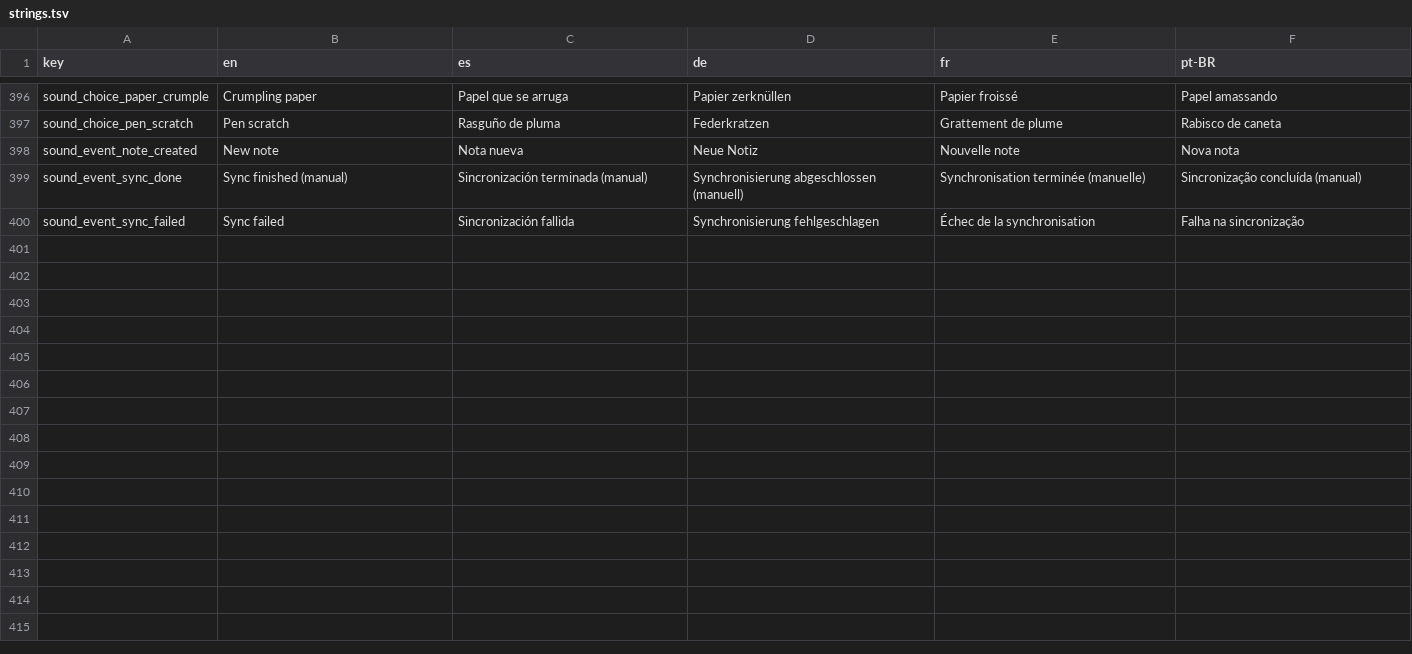
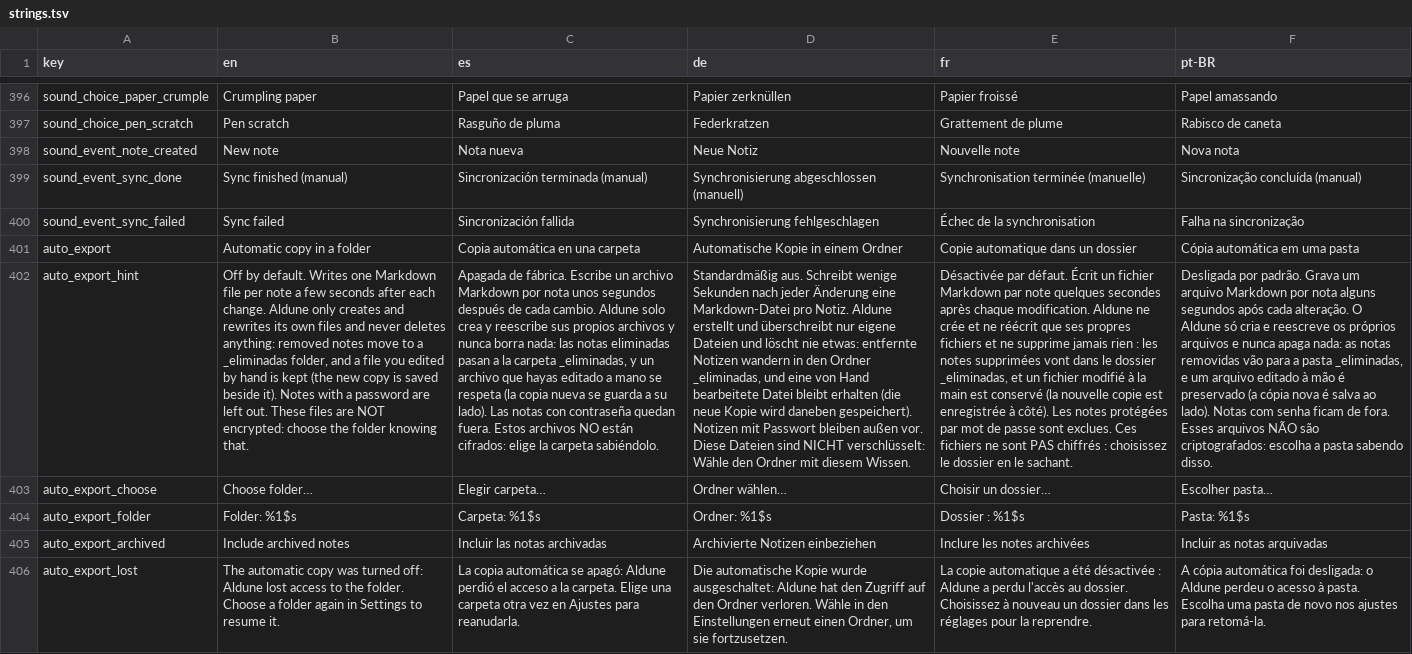
Before and after one commit to NachoPola16/aldune, a TSV file: android/strings.tsv, drawn as a sheet; only a part is shown, gaps mark what is left out; the diff names each change by its address in the sheet, - before the commit and + after, or states it on an @@ line.

Commit message:
Copia automatica de las notas en una carpeta (Android): port del planificador, acceso por el selector del sistema, trabajo en segundo plano, ajuste y aviso si se pierde la carpeta

```diff
--- a/android/strings.tsv
+++ b/android/strings.tsv
+row 401: auto_export | Automatic copy in a folder | Copia automática en una carpeta | Automatische Kopie in einem Ordner | Copie automatique dans un dossier | Cópia automática em uma pasta
+row 402: auto_export_hint | Off by default. Writes one Markdown file per note a few seconds after each change. Aldune only creates and rewrites its own files and never deletes anything: removed notes move to a _eliminadas folder, and a file you edited by hand is kept (the new copy is saved beside it). Notes with a password are left out. These files are NOT encrypted: choose the folder knowing that. | Apagada de fábrica. Escribe un archivo Markdown por nota unos segundos después de cada cambio. Aldune solo crea y reescribe sus propios archivos y nunca borra nada: las notas eliminadas pasan a la carpeta _eliminadas, y un archivo que hayas editado a mano se respeta (la copia nueva se guarda a su lado). Las notas con contraseña quedan fuera. Estos archivos NO están cifrados: elige la carpeta sabiéndolo. | Standardmäßig aus. Schreibt wenige Sekunden nach jeder Änderung eine Markdown-Datei pro Notiz. Aldune erstellt und überschreibt nur eigene Dateien und löscht nie etwas: entfernte Notizen wandern in den Ordner _eliminadas, und eine von Hand bearbeitete Datei bleibt erhalten (die neue Kopie wird daneben gespeichert). Notizen mit Passwort bleiben außen vor. Diese Dateien sind NICHT verschlüsselt: Wähle den Ordner mit diesem Wissen. | Désactivée par défaut. Écrit un fichier Markdown par note quelques secondes après chaque modification. Aldune ne crée et ne réécrit que ses propres fichiers et ne supprime jamais rien : les notes supprimées vont dans le dossier _eliminadas, et un fichier modifié à la main est conservé (la nouvelle copie est enregistrée à côté). Les notes protégées par mot de passe sont exclues. Ces fichiers ne sont PAS chiffrés : choisissez le dossier en le sachant. | Desligada por padrão. Grava um arquivo Markdown por nota alguns segundos após cada alteração. O Aldune só cria e reescreve os próprios arquivos e nunca apaga nada: as notas removidas vão para a pasta _eliminadas, e um arquivo editado à mão é preservado (a cópia nova é salva ao lado). Notas com senha ficam de fora. Esses arquivos NÃO são criptografados: escolha a pasta sabendo disso.
+row 403: auto_export_choose | Choose folder… | Elegir carpeta… | Ordner wählen… | Choisir un dossier… | Escolher pasta…
+row 404: auto_export_folder | Folder: %1$s | Carpeta: %1$s | Ordner: %1$s | Dossier : %1$s | Pasta: %1$s
+row 405: auto_export_archived | Include archived notes | Incluir las notas archivadas | Archivierte Notizen einbeziehen | Inclure les notes archivées | Incluir as notas arquivadas
+row 406: auto_export_lost | The automatic copy was turned off: Aldune lost access to the folder. Choose a folder again in Settings to resume it. | La copia automática se apagó: Aldune perdió el acceso a la carpeta. Elige una carpeta otra vez en Ajustes para reanudarla. | Die automatische Kopie wurde ausgeschaltet: Aldune hat den Zugriff auf den Ordner verloren. Wähle in den Einstellungen erneut einen Ordner, um sie fortzusetzen. | La copie automatique a été désactivée : Aldune a perdu l'accès au dossier. Choisissez à nouveau un dossier dans les réglages pour la reprendre. | A cópia automática foi desligada: o Aldune perdeu o acesso à pasta. Escolha uma pasta de novo nos ajustes para retomá-la.
```
Also changed, not shown: 17 other files.
